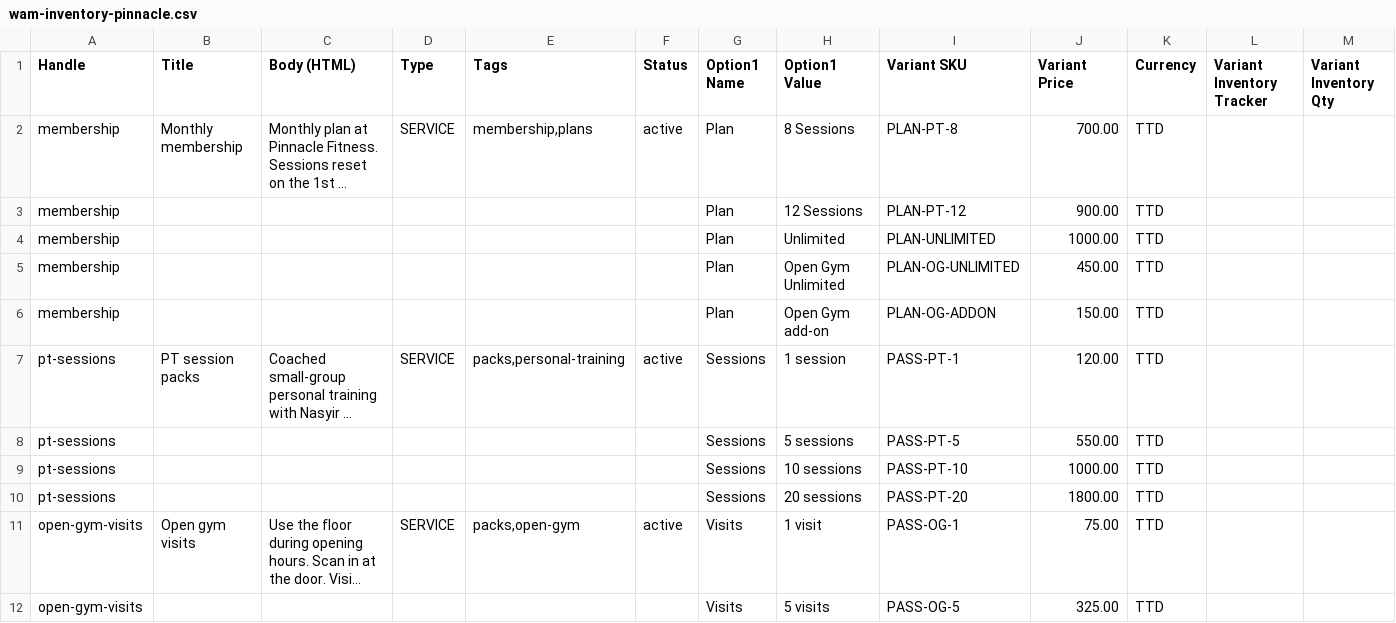
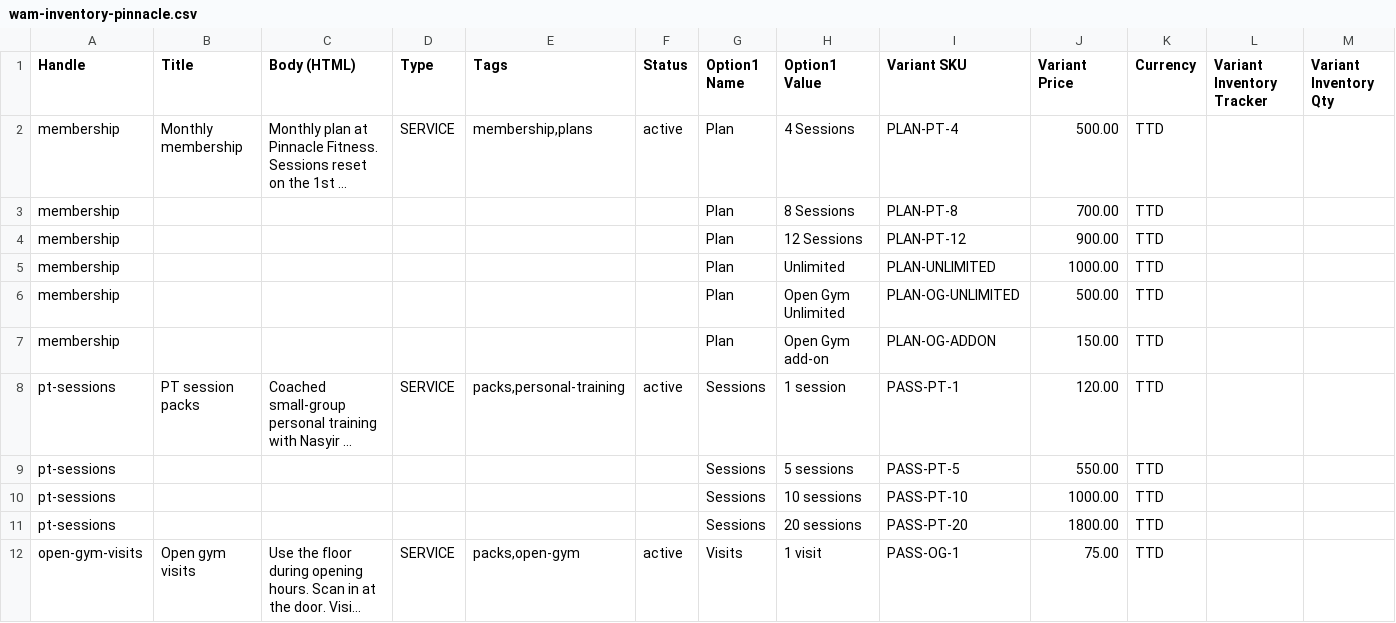
Before and after one commit to nasyirrodriguez-lab/pinnacle-, a CSV file: docs/wam-inventory-pinnacle.csv, drawn as a sheet; only a part is shown; the shorter side is filled out with more unchanged rows; long unchanged cells end in …; addresses are those after the commit; the diff names each change by its address in the sheet, - before the commit and + after, or states it on an @@ line.

Commit message:
catalog: 4 sessions plan, open gym unlimited to 500

```diff
--- a/docs/wam-inventory-pinnacle.csv
+++ b/docs/wam-inventory-pinnacle.csv
-H2 (Option1 Value): 8 Sessions
+H2 (Option1 Value): 4 Sessions
-I2 (Variant SKU): PLAN-PT-8
+I2 (Variant SKU): PLAN-PT-4
-J2 (Variant Price): 700.00
+J2 (Variant Price): 500.00
+row 3: membership |  |  |  |  |  | Plan | 8 Sessions | PLAN-PT-8 | 700.00 | TTD
-J6 (Variant Price): 450.00
+J6 (Variant Price): 500.00
```
Also changed, not shown: 5 other files.
